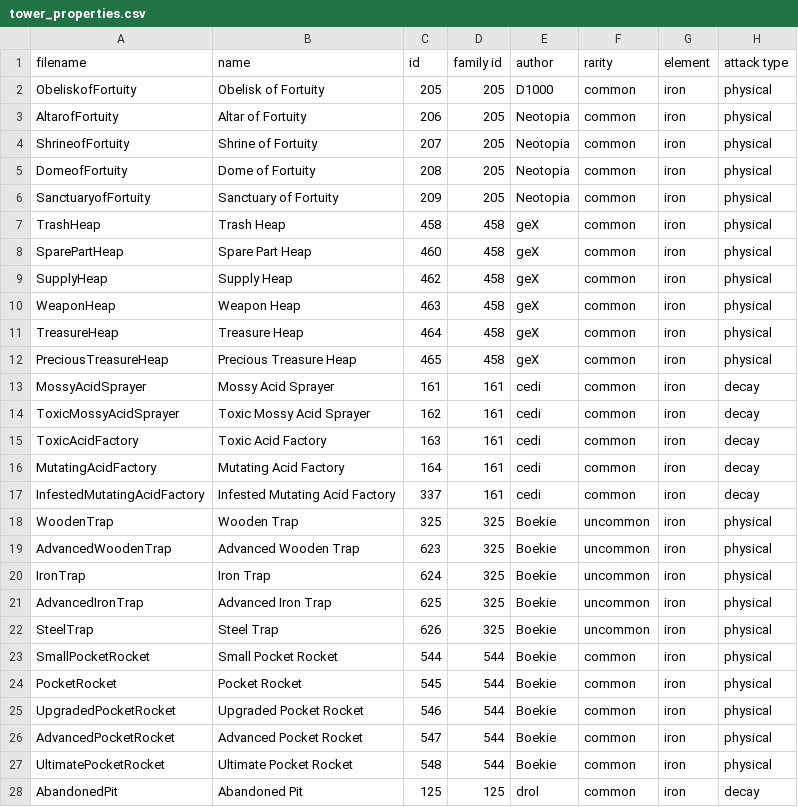
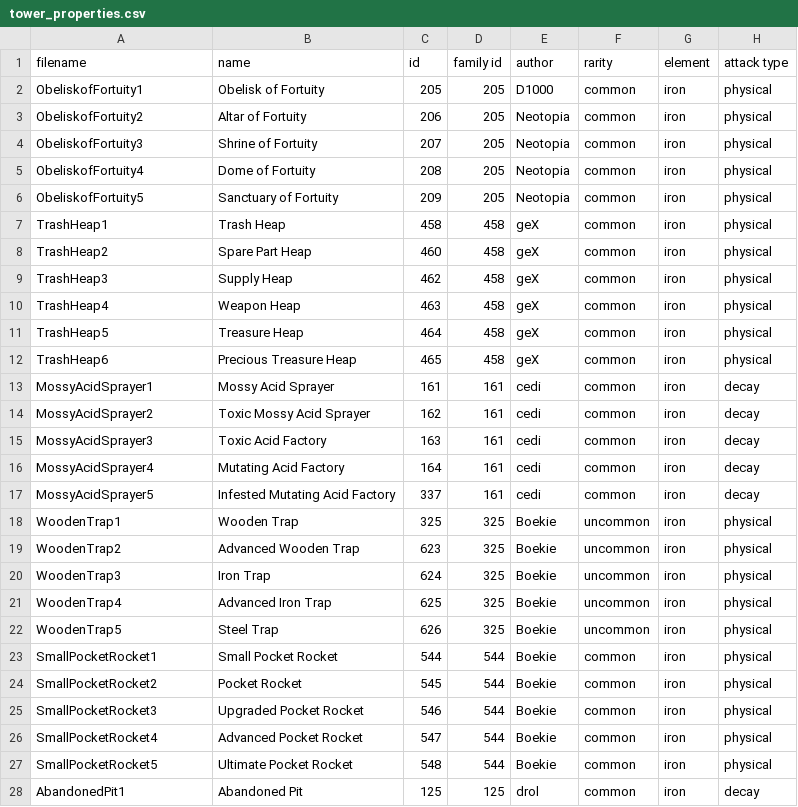
Before and after one commit to Praytic/youtd2, a CSV file: Assets/tower_properties.csv, drawn as a sheet; only a part is shown; the diff covers the shown part only; the diff names each change by its address in the sheet, - before the commit and + after, or states it on an @@ line.

Commit message:
Finish updating class names for towers

```diff
--- a/Assets/tower_properties.csv
+++ b/Assets/tower_properties.csv
-A2 (filename): ObeliskofFortuity
+A2 (filename): ObeliskofFortuity1
-A3 (filename): AltarofFortuity
+A3 (filename): ObeliskofFortuity2
-A4 (filename): ShrineofFortuity
+A4 (filename): ObeliskofFortuity3
-A5 (filename): DomeofFortuity
+A5 (filename): ObeliskofFortuity4
-A6 (filename): SanctuaryofFortuity
+A6 (filename): ObeliskofFortuity5
-A7 (filename): TrashHeap
+A7 (filename): TrashHeap1
-A8 (filename): SparePartHeap
+A8 (filename): TrashHeap2
-A9 (filename): SupplyHeap
+A9 (filename): TrashHeap3
-A10 (filename): WeaponHeap
+A10 (filename): TrashHeap4
-A11 (filename): TreasureHeap
+A11 (filename): TrashHeap5
-A12 (filename): PreciousTreasureHeap
+A12 (filename): TrashHeap6
-A13 (filename): MossyAcidSprayer
+A13 (filename): MossyAcidSprayer1
-A14 (filename): ToxicMossyAcidSprayer
+A14 (filename): MossyAcidSprayer2
-A15 (filename): ToxicAcidFactory
+A15 (filename): MossyAcidSprayer3
-A16 (filename): MutatingAcidFactory
+A16 (filename): MossyAcidSprayer4
-A17 (filename): InfestedMutatingAcidFactory
+A17 (filename): MossyAcidSprayer5
-A18 (filename): WoodenTrap
+A18 (filename): WoodenTrap1
-A19 (filename): AdvancedWoodenTrap
+A19 (filename): WoodenTrap2
-A20 (filename): IronTrap
+A20 (filename): WoodenTrap3
-A21 (filename): AdvancedIronTrap
+A21 (filename): WoodenTrap4
-A22 (filename): SteelTrap
+A22 (filename): WoodenTrap5
-A23 (filename): SmallPocketRocket
+A23 (filename): SmallPocketRocket1
-A24 (filename): PocketRocket
+A24 (filename): SmallPocketRocket2
-A25 (filename): UpgradedPocketRocket
+A25 (filename): SmallPocketRocket3
-A26 (filename): AdvancedPocketRocket
+A26 (filename): SmallPocketRocket4
-A27 (filename): UltimatePocketRocket
+A27 (filename): SmallPocketRocket5
-A28 (filename): AbandonedPit
+A28 (filename): AbandonedPit1
```
Also changed, not shown: 147 edited cells elsewhere in this file.
